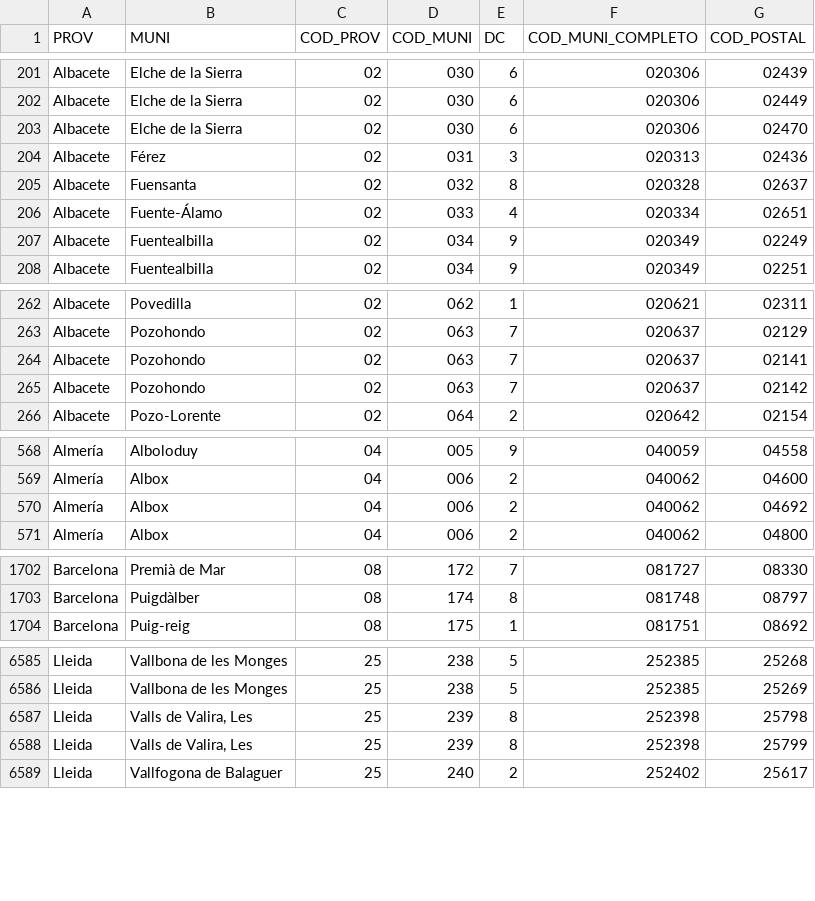
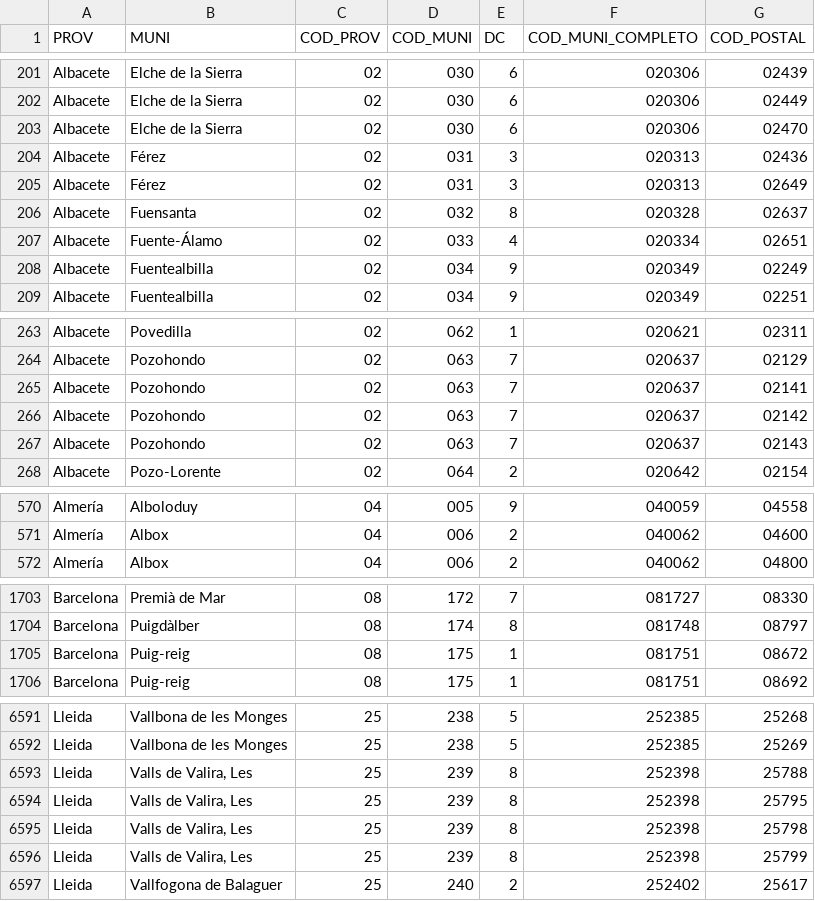
Before and after one commit to danirod/censo-es-dataset, a CSV file: output/codigos_postales.csv, drawn as a sheet; only a part is shown, gaps mark what is left out; the diff covers the shown part only.

Commit message:
dataset ine julio 2026

```diff
--- a/output/codigos_postales.csv
+++ b/output/codigos_postales.csv
@@ -204,2 +204,3 @@ Albacete,Elche de la Sierra,02,030,6,020306,02470
 Albacete,Férez,02,031,3,020313,02436
+Albacete,Férez,02,031,3,020313,02649
 Albacete,Fuensanta,02,032,8,020328,02637
@@ -265,2 +266,3 @@ Albacete,Pozohondo,02,063,7,020637,02141
 Albacete,Pozohondo,02,063,7,020637,02142
+Albacete,Pozohondo,02,063,7,020637,02143
 Albacete,Pozo-Lorente,02,064,2,020642,02154
@@ -569,3 +571,2 @@ Almería,Alboloduy,04,005,9,040059,04558
 Almería,Albox,04,006,2,040062,04600
-Almería,Albox,04,006,2,040062,04692
 Almería,Albox,04,006,2,040062,04800
@@ -1703,2 +1704,3 @@ Barcelona,Premià de Mar,08,172,7,081727,08330
 Barcelona,Puigdàlber,08,174,8,081748,08797
+Barcelona,Puig-reig,08,175,1,081751,08672
 Barcelona,Puig-reig,08,175,1,081751,08692
@@ -6586,2 +6592,4 @@ Lleida,Vallbona de les Monges,25,238,5,252385,25268
 Lleida,Vallbona de les Monges,25,238,5,252385,25269
+Lleida,"Valls de Valira, Les",25,239,8,252398,25788
+Lleida,"Valls de Valira, Les",25,239,8,252398,25795
 Lleida,"Valls de Valira, Les",25,239,8,252398,25798
```
Also changed, not shown: 11 added rows and 4 removed rows elsewhere in this file.
